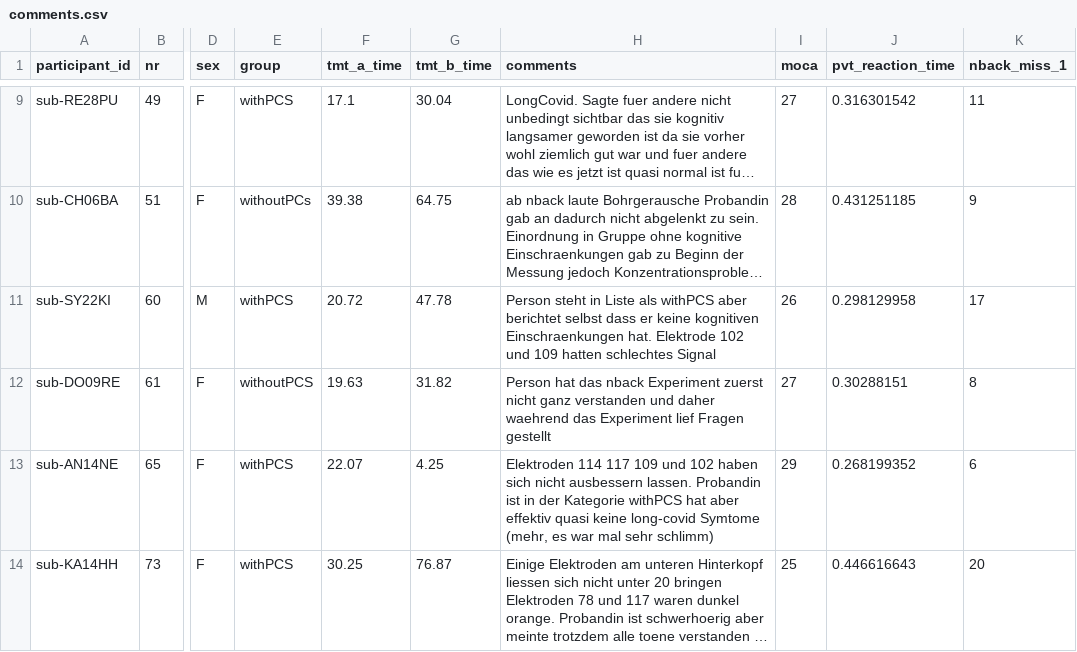
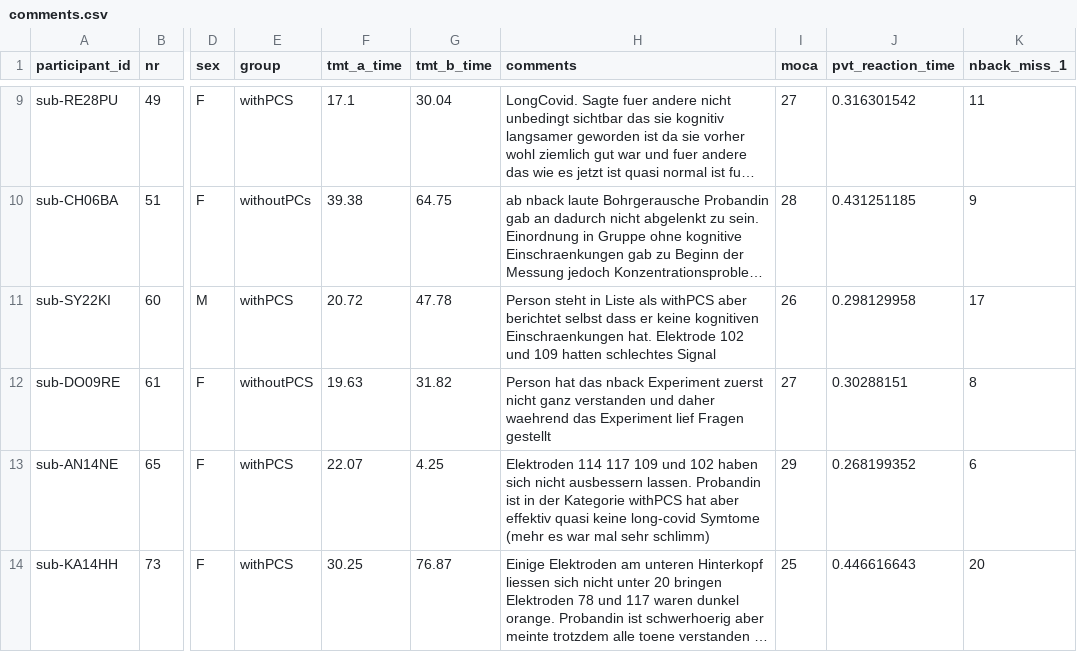
Before and after one commit to JankaMarlene/masters_thesis, a CSV file: data/comments.csv, drawn as a sheet; only a part is shown, gaps mark what is left out; long unchanged cells end in …; the diff names each change by its address in the sheet, - before the commit and + after, or states it on an @@ line.

Commit message:
Update comments.csv

```diff
--- a/data/comments.csv
+++ b/data/comments.csv
-H13 (comments): …long-covid Symtome (mehr, es war…
+H13 (comments): …long-covid Symtome (mehr es war…
```
